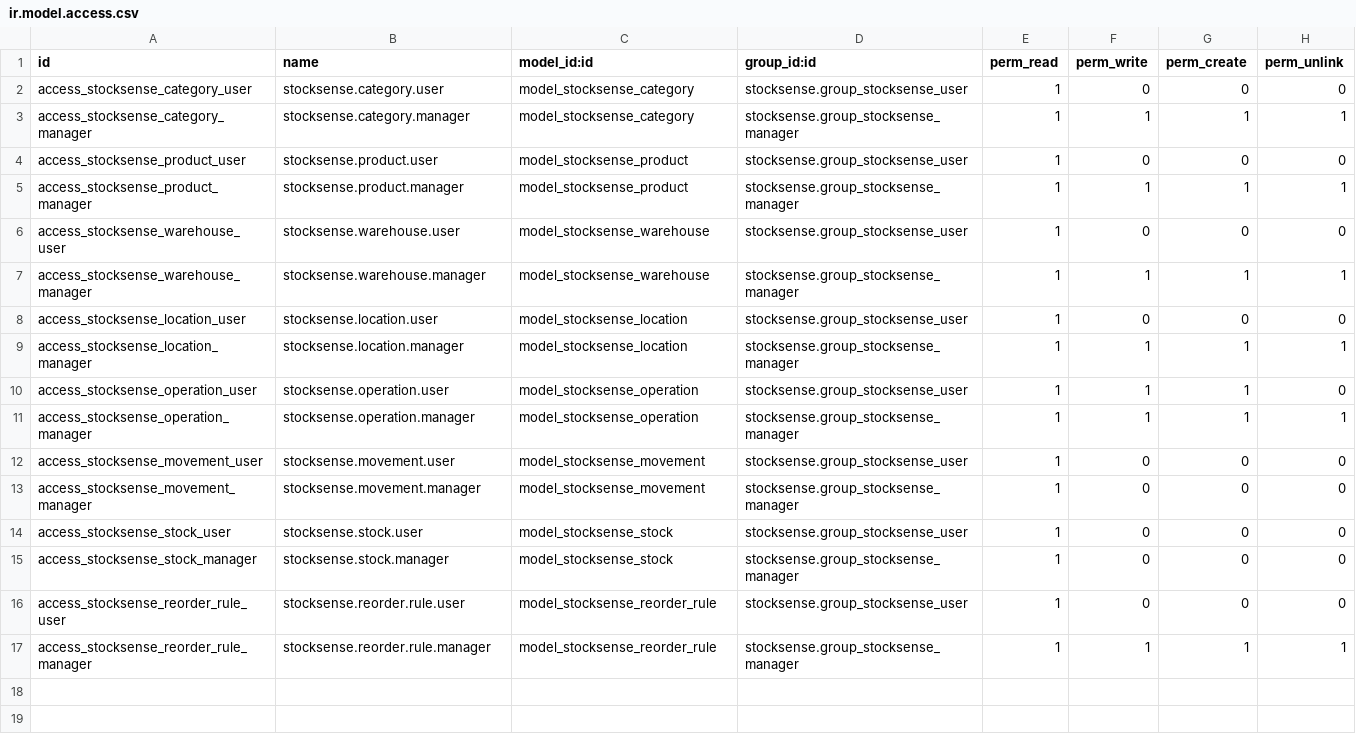
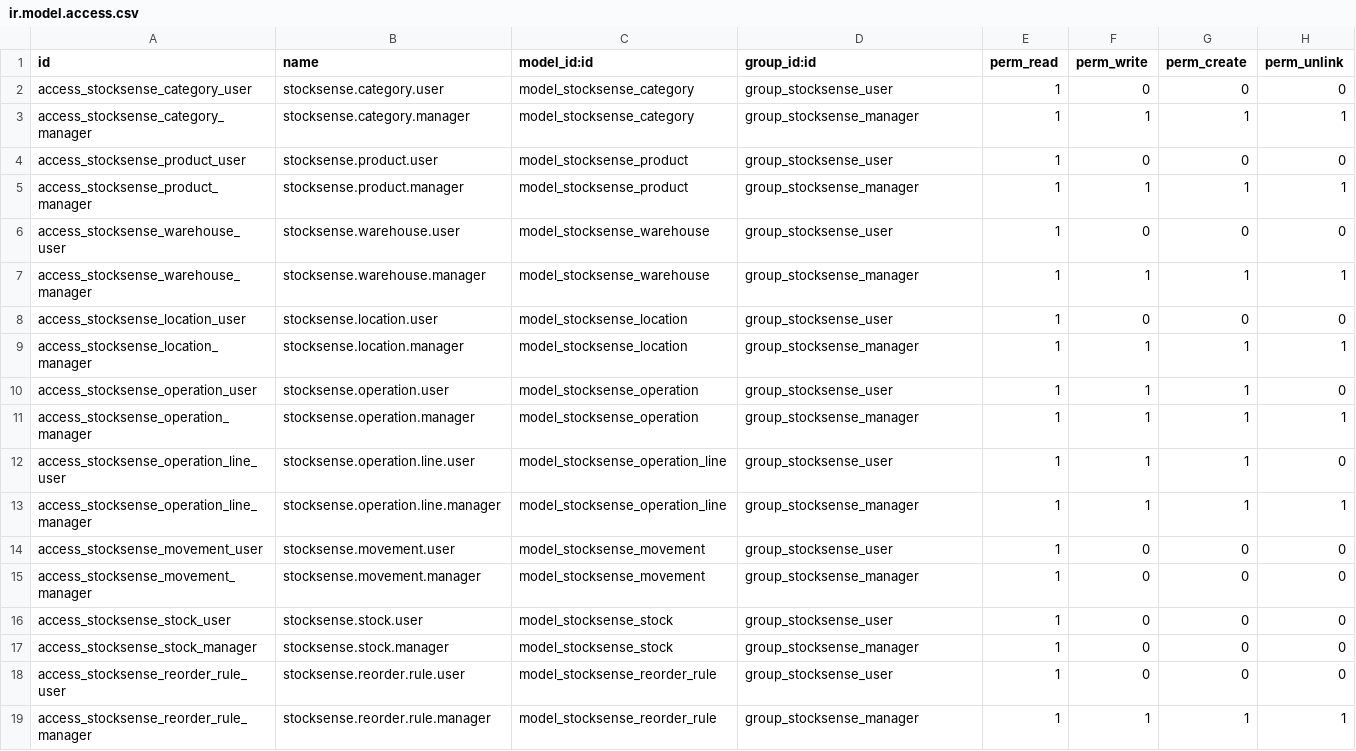
Before and after one commit to KR0079384/StockSense, a CSV file: security/ir.model.access.csv, drawn as a sheet.

Commit message:
feat: multi-product operation lines, explicit gain/loss adjustments, Odoo 17 compatibility, and verified PostgreSQL unit test suite (18/18 passed)

```diff
--- a/security/ir.model.access.csv
+++ b/security/ir.model.access.csv
@@ -1,17 +1,19 @@
 id,name,model_id:id,group_id:id,perm_read,perm_write,perm_create,perm_unlink
-access_stocksense_category_user,stocksense.category.user,model_stocksense_category,stocksense.group_stocksense_user,1,0,0,0
-access_stocksense_category_manager,stocksense.category.manager,model_stocksense_category,stocksense.group_stocksense_manager,1,1,1,1
-access_stocksense_product_user,stocksense.product.user,model_stocksense_product,stocksense.group_stocksense_user,1,0,0,0
-access_stocksense_product_manager,stocksense.product.manager,model_stocksense_product,stocksense.group_stocksense_manager,1,1,1,1
-access_stocksense_warehouse_user,stocksense.warehouse.user,model_stocksense_warehouse,stocksense.group_stocksense_user,1,0,0,0
-access_stocksense_warehouse_manager,stocksense.warehouse.manager,model_stocksense_warehouse,stocksense.group_stocksense_manager,1,1,1,1
-access_stocksense_location_user,stocksense.location.user,model_stocksense_location,stocksense.group_stocksense_user,1,0,0,0
-access_stocksense_location_manager,stocksense.location.manager,model_stocksense_location,stocksense.group_stocksense_manager,1,1,1,1
-access_stocksense_operation_user,stocksense.operation.user,model_stocksense_operation,stocksense.group_stocksense_user,1,1,1,0
-access_stocksense_operation_manager,stocksense.operation.manager,model_stocksense_operation,stocksense.group_stocksense_manager,1,1,1,1
-access_stocksense_movement_user,stocksense.movement.user,model_stocksense_movement,stocksense.group_stocksense_user,1,0,0,0
-access_stocksense_movement_manager,stocksense.movement.manager,model_stocksense_movement,stocksense.group_stocksense_manager,1,0,0,0
-access_stocksense_stock_user,stocksense.stock.user,model_stocksense_stock,stocksense.group_stocksense_user,1,0,0,0
-access_stocksense_stock_manager,stocksense.stock.manager,model_stocksense_stock,stocksense.group_stocksense_manager,1,0,0,0
-access_stocksense_reorder_rule_user,stocksense.reorder.rule.user,model_stocksense_reorder_rule,stocksense.group_stocksense_user,1,0,0,0
-access_stocksense_reorder_rule_manager,stocksense.reorder.rule.manager,model_stocksense_reorder_rule,stocksense.group_stocksense_manager,1,1,1,1
+access_stocksense_category_user,stocksense.category.user,model_stocksense_category,group_stocksense_user,1,0,0,0
+access_stocksense_category_manager,stocksense.category.manager,model_stocksense_category,group_stocksense_manager,1,1,1,1
+access_stocksense_product_user,stocksense.product.user,model_stocksense_product,group_stocksense_user,1,0,0,0
+access_stocksense_product_manager,stocksense.product.manager,model_stocksense_product,group_stocksense_manager,1,1,1,1
+access_stocksense_warehouse_user,stocksense.warehouse.user,model_stocksense_warehouse,group_stocksense_user,1,0,0,0
+access_stocksense_warehouse_manager,stocksense.warehouse.manager,model_stocksense_warehouse,group_stocksense_manager,1,1,1,1
+access_stocksense_location_user,stocksense.location.user,model_stocksense_location,group_stocksense_user,1,0,0,0
+access_stocksense_location_manager,stocksense.location.manager,model_stocksense_location,group_stocksense_manager,1,1,1,1
+access_stocksense_operation_user,stocksense.operation.user,model_stocksense_operation,group_stocksense_user,1,1,1,0
+access_stocksense_operation_manager,stocksense.operation.manager,model_stocksense_operation,group_stocksense_manager,1,1,1,1
+access_stocksense_operation_line_user,stocksense.operation.line.user,model_stocksense_operation_line,group_stocksense_user,1,1,1,0
+access_stocksense_operation_line_manager,stocksense.operation.line.manager,model_stocksense_operation_line,group_stocksense_manager,1,1,1,1
+access_stocksense_movement_user,stocksense.movement.user,model_stocksense_movement,group_stocksense_user,1,0,0,0
+access_stocksense_movement_manager,stocksense.movement.manager,model_stocksense_movement,group_stocksense_manager,1,0,0,0
+access_stocksense_stock_user,stocksense.stock.user,model_stocksense_stock,group_stocksense_user,1,0,0,0
+access_stocksense_stock_manager,stocksense.stock.manager,model_stocksense_stock,group_stocksense_manager,1,0,0,0
+access_stocksense_reorder_rule_user,stocksense.reorder.rule.user,model_stocksense_reorder_rule,group_stocksense_user,1,0,0,0
+access_stocksense_reorder_rule_manager,stocksense.reorder.rule.manager,model_stocksense_reorder_rule,group_stocksense_manager,1,1,1,1
```
Also changed, not shown: 16 other files.
